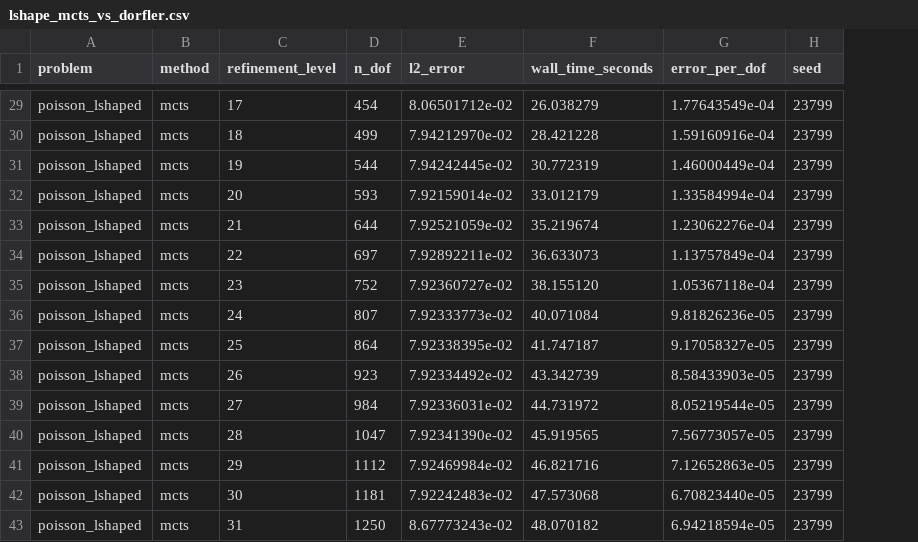
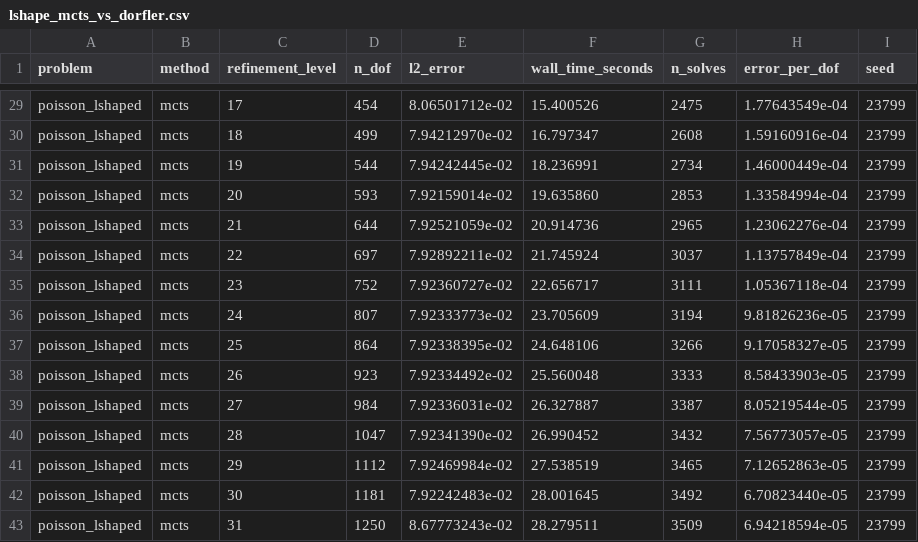
Before and after one commit to ianshank/AlphaGalerkin, a CSV file: results/lshape_mcts_vs_dorfler.csv, drawn as a sheet; only a part is shown, gaps mark what is left out; the diff covers the shown part only; the diff names each change by its address in the sheet, - before the commit and + after, or states it on an @@ line.

```diff
--- a/results/lshape_mcts_vs_dorfler.csv
+++ b/results/lshape_mcts_vs_dorfler.csv
+column G (n_solves), rows 29-43: 2475 | 2608 | 2734 | 2853 | 2965 | 3037 | 3111 | 3194 | 3266 | 3333 | 3387 | 3432 | 3465 | 3492 | 3509
-F29 (wall_time_seconds): 26.038279
+F29 (wall_time_seconds): 15.400526
-F30 (wall_time_seconds): 28.421228
+F30 (wall_time_seconds): 16.797347
-F31 (wall_time_seconds): 30.772319
+F31 (wall_time_seconds): 18.236991
-F32 (wall_time_seconds): 33.012179
+F32 (wall_time_seconds): 19.635860
-F33 (wall_time_seconds): 35.219674
+F33 (wall_time_seconds): 20.914736
-F34 (wall_time_seconds): 36.633073
+F34 (wall_time_seconds): 21.745924
-F35 (wall_time_seconds): 38.155120
+F35 (wall_time_seconds): 22.656717
-F36 (wall_time_seconds): 40.071084
+F36 (wall_time_seconds): 23.705609
-F37 (wall_time_seconds): 41.747187
+F37 (wall_time_seconds): 24.648106
-F38 (wall_time_seconds): 43.342739
+F38 (wall_time_seconds): 25.560048
-F39 (wall_time_seconds): 44.731972
+F39 (wall_time_seconds): 26.327887
-F40 (wall_time_seconds): 45.919565
+F40 (wall_time_seconds): 26.990452
-F41 (wall_time_seconds): 46.821716
+F41 (wall_time_seconds): 27.538519
-F42 (wall_time_seconds): 47.573068
+F42 (wall_time_seconds): 28.001645
-F43 (wall_time_seconds): 48.070182
+F43 (wall_time_seconds): 28.279511
```
Also changed, not shown: 27 edited cells elsewhere in this file, 4 other files.
